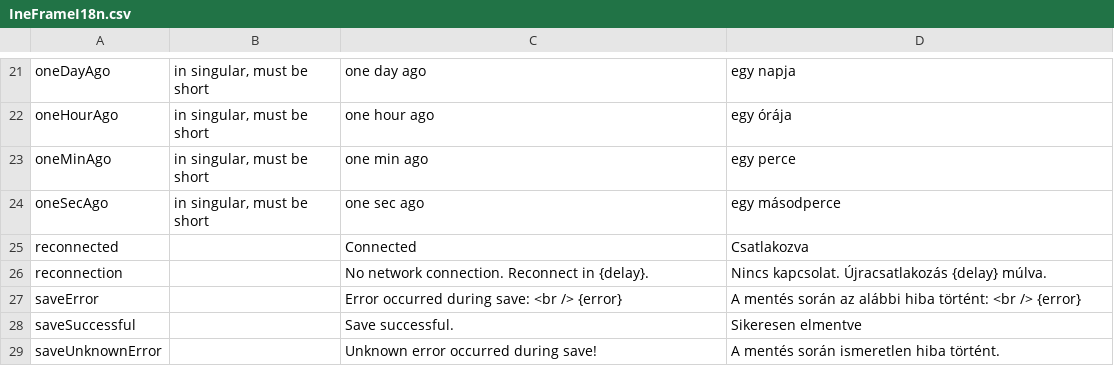
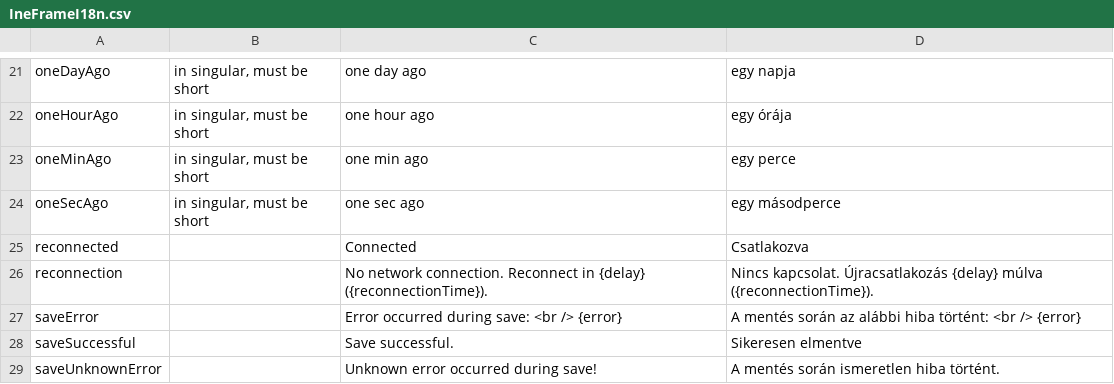
Before and after one commit to inepex/ineform, a CSV file: ineframe/src/main/java/com/inepex/ineFrame/client/i18n/IneFrameI18n.csv, drawn as a sheet; only a part is shown, gaps mark what is left out.

Commit message:
Show next connection time on connection failure
git-svn-id: http://ineform.googlecode.com/svn/trunk@1014 7ef67a20-634e-90e6-9ab5-3f2075439470

```diff
--- a/ineframe/src/main/java/com/inepex/ineFrame/client/i18n/IneFrameI18n.csv
+++ b/ineframe/src/main/java/com/inepex/ineFrame/client/i18n/IneFrameI18n.csv
@@ -25,3 +25,3 @@
 "reconnected";"";"Connected";"Csatlakozva"
-"reconnection";"";"No network connection. Reconnect in {delay}.";"Nincs kapcsolat. Újracsatlakozás {delay} múlva."
+"reconnection";"";"No network connection. Reconnect in {delay} ({reconnectionTime}).";"Nincs kapcsolat. Újracsatlakozás {delay} múlva ({reconnectionTime})."
 "saveError";"";"Error occurred during save: <br /> {error}";"A mentés során az alábbi hiba történt: <br /> {error}"
```
Also changed, not shown: 2 other files.
